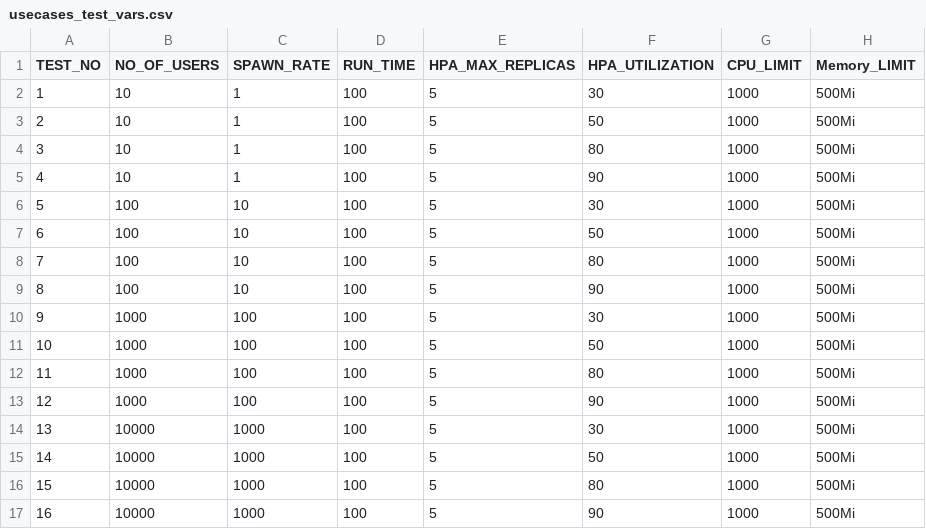
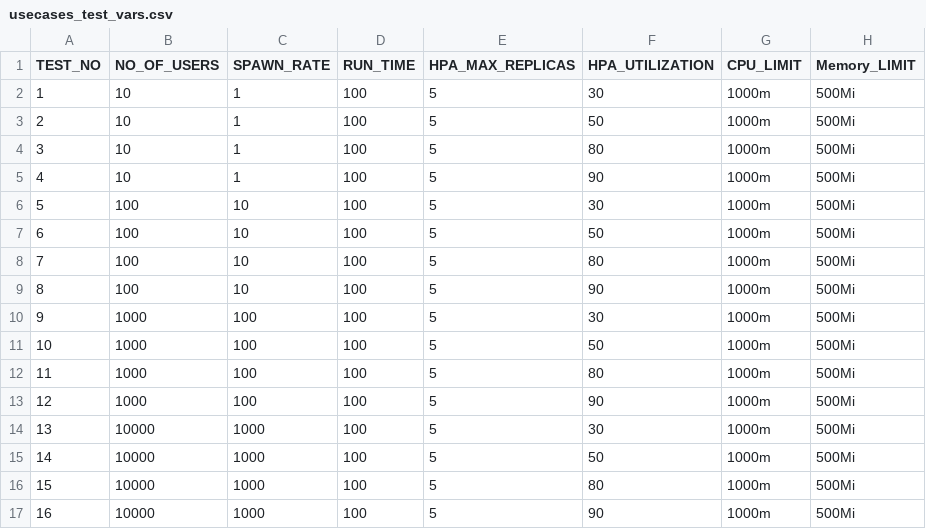
Before and after one commit to mohanadelamin/rp2-epif, a CSV file: usecases_test_vars.csv, drawn as a sheet.

Commit message:
add test data

```diff
--- a/usecases_test_vars.csv
+++ b/usecases_test_vars.csv
@@ -1,17 +1,17 @@
 TEST_NO,NO_OF_USERS,SPAWN_RATE,RUN_TIME,HPA_MAX_REPLICAS,HPA_UTILIZATION,CPU_LIMIT,Memory_LIMIT
-1,10,1,100,5,30,1000,500Mi
-2,10,1,100,5,50,1000,500Mi
-3,10,1,100,5,80,1000,500Mi
-4,10,1,100,5,90,1000,500Mi
-5,100,10,100,5,30,1000,500Mi
-6,100,10,100,5,50,1000,500Mi
-7,100,10,100,5,80,1000,500Mi
-8,100,10,100,5,90,1000,500Mi
-9,1000,100,100,5,30,1000,500Mi
-10,1000,100,100,5,50,1000,500Mi
-11,1000,100,100,5,80,1000,500Mi
-12,1000,100,100,5,90,1000,500Mi
-13,10000,1000,100,5,30,1000,500Mi
-14,10000,1000,100,5,50,1000,500Mi
-15,10000,1000,100,5,80,1000,500Mi
-16,10000,1000,100,5,90,1000,500Mi
+1,10,1,100,5,30,1000m,500Mi
+2,10,1,100,5,50,1000m,500Mi
+3,10,1,100,5,80,1000m,500Mi
+4,10,1,100,5,90,1000m,500Mi
+5,100,10,100,5,30,1000m,500Mi
+6,100,10,100,5,50,1000m,500Mi
+7,100,10,100,5,80,1000m,500Mi
+8,100,10,100,5,90,1000m,500Mi
+9,1000,100,100,5,30,1000m,500Mi
+10,1000,100,100,5,50,1000m,500Mi
+11,1000,100,100,5,80,1000m,500Mi
+12,1000,100,100,5,90,1000m,500Mi
+13,10000,1000,100,5,30,1000m,500Mi
+14,10000,1000,100,5,50,1000m,500Mi
+15,10000,1000,100,5,80,1000m,500Mi
+16,10000,1000,100,5,90,1000m,500Mi
```
Also changed, not shown: 11 other files.
